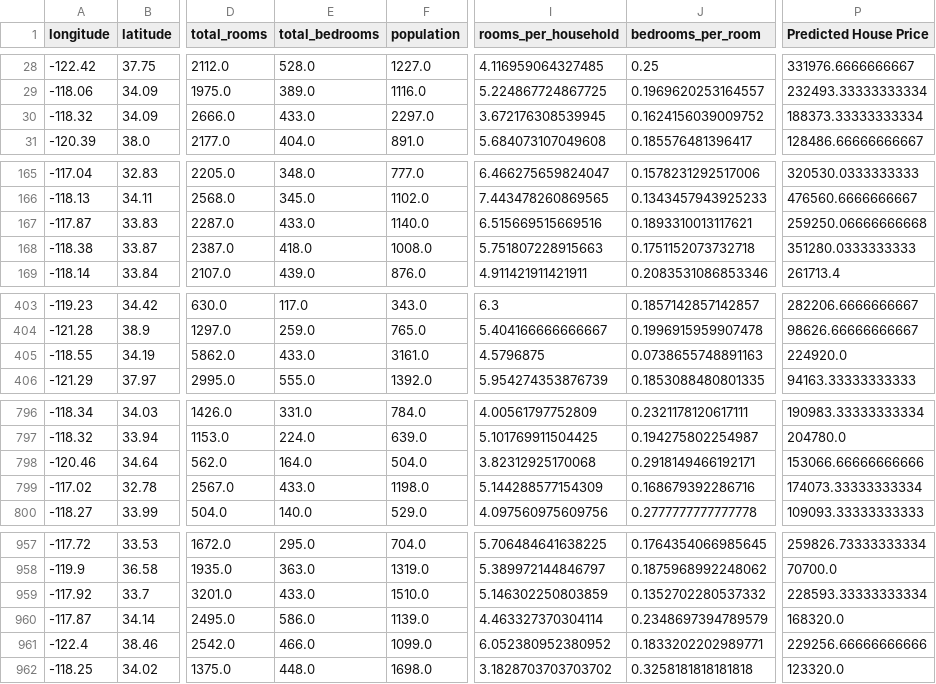
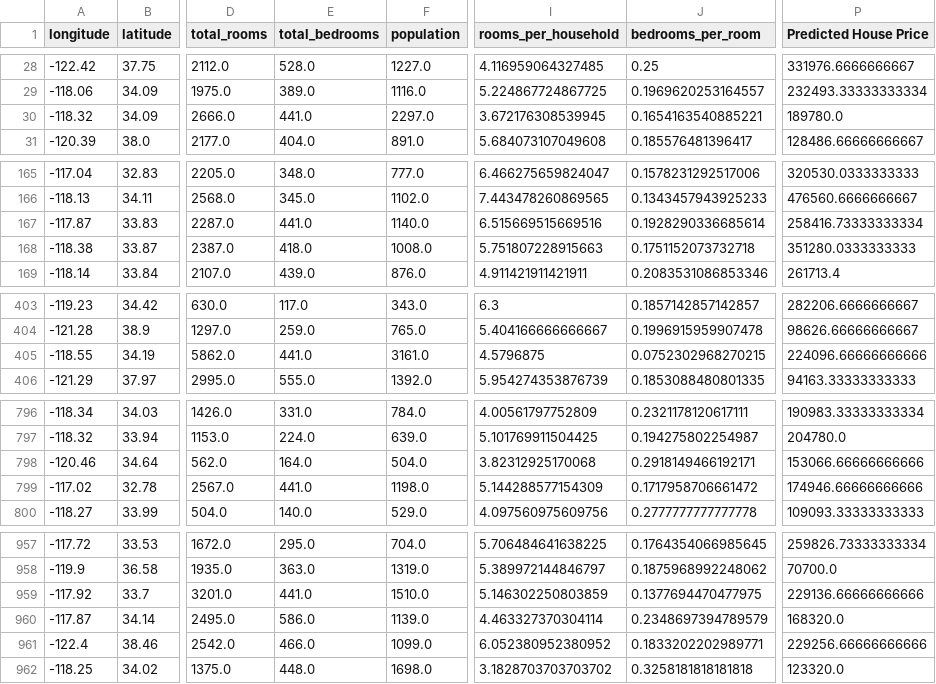
Before and after one commit to varsha0721/Housing-Price-Prediction--Regression--Sphinx--MlFlow--Docker, a CSV file: data/output/Prediction_output.csv, drawn as a sheet; only a part is shown, gaps mark what is left out; the diff covers the shown part only; the diff names each change by its address in the sheet, - before the commit and + after, or states it on an @@ line.

```diff
--- a/data/output/Prediction_output.csv
+++ b/data/output/Prediction_output.csv
-E30 (total_bedrooms): 433.0
+E30 (total_bedrooms): 441.0
-J30 (bedrooms_per_room): 0.1624156039009752
+J30 (bedrooms_per_room): 0.1654163540885221
-P30 (Predicted House Price): 188373.33333333334
+P30 (Predicted House Price): 189780.0
-E167 (total_bedrooms): 433.0
+E167 (total_bedrooms): 441.0
-J167 (bedrooms_per_room): 0.1893310013117621
+J167 (bedrooms_per_room): 0.1928290336685614
-P167 (Predicted House Price): 259250.06666666668
+P167 (Predicted House Price): 258416.73333333334
-E405 (total_bedrooms): 433.0
+E405 (total_bedrooms): 441.0
-J405 (bedrooms_per_room): 0.0738655748891163
+J405 (bedrooms_per_room): 0.0752302968270215
-P405 (Predicted House Price): 224920.0
+P405 (Predicted House Price): 224096.66666666666
-E799 (total_bedrooms): 433.0
+E799 (total_bedrooms): 441.0
-J799 (bedrooms_per_room): 0.168679392286716
+J799 (bedrooms_per_room): 0.1717958706661472
-P799 (Predicted House Price): 174073.33333333334
+P799 (Predicted House Price): 174946.66666666666
-E959 (total_bedrooms): 433.0
+E959 (total_bedrooms): 441.0
-J959 (bedrooms_per_room): 0.1352702280537332
+J959 (bedrooms_per_room): 0.1377694470477975
-P959 (Predicted House Price): 228593.33333333334
+P959 (Predicted House Price): 229136.66666666666
```
Also changed, not shown: 107 edited cells elsewhere in this file, data/process/test.csv, 6 other files.
